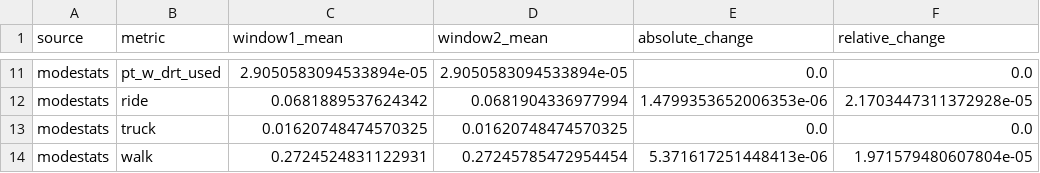
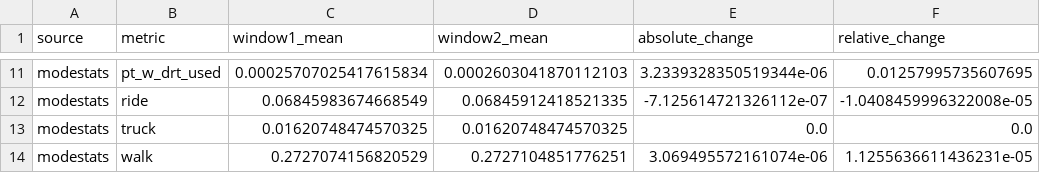
Before and after one commit to Skylar-siyu/drt-bus-replacement-BerlinBrandenburg, a CSV file: derived_results/02_scenarios/convergence.csv, drawn as a sheet; only a part is shown, gaps mark what is left out; the diff covers the shown part only; the diff names each change by its address in the sheet, - before the commit and + after, or states it on an @@ line.

```diff
--- a/derived_results/02_scenarios/convergence.csv
+++ b/derived_results/02_scenarios/convergence.csv
-C11 (window1_mean): 2.9050583094533894e-05
+C11 (window1_mean): 0.00025707025417615834
-D11 (window2_mean): 2.9050583094533894e-05
+D11 (window2_mean): 0.0002603041870112103
-E11 (absolute_change): 0.0
+E11 (absolute_change): 3.2339328350519344e-06
-F11 (relative_change): 0.0
+F11 (relative_change): 0.01257995735607695
-C12 (window1_mean): 0.0681889537624342
+C12 (window1_mean): 0.06845983674668549
-D12 (window2_mean): 0.0681904336977994
+D12 (window2_mean): 0.06845912418521335
-E12 (absolute_change): 1.4799353652006353e-06
+E12 (absolute_change): -7.125614721326112e-07
-F12 (relative_change): 2.1703447311372928e-05
+F12 (relative_change): -1.0408459996322008e-05
-C14 (window1_mean): 0.2724524831122931
+C14 (window1_mean): 0.2727074156820529
-D14 (window2_mean): 0.27245785472954454
+D14 (window2_mean): 0.2727104851776251
-E14 (absolute_change): 5.371617251448413e-06
+E14 (absolute_change): 3.069495572161074e-06
-F14 (relative_change): 1.971579480607804e-05
+F14 (relative_change): 1.1255636611436231e-05
```
Also changed, not shown: 32 edited cells elsewhere in this file, derived_results/02_scenarios/drt_kpi_raw_final_window.csv, derived_results/02_scenarios/drt_mode_origins.csv, 9 other files.
